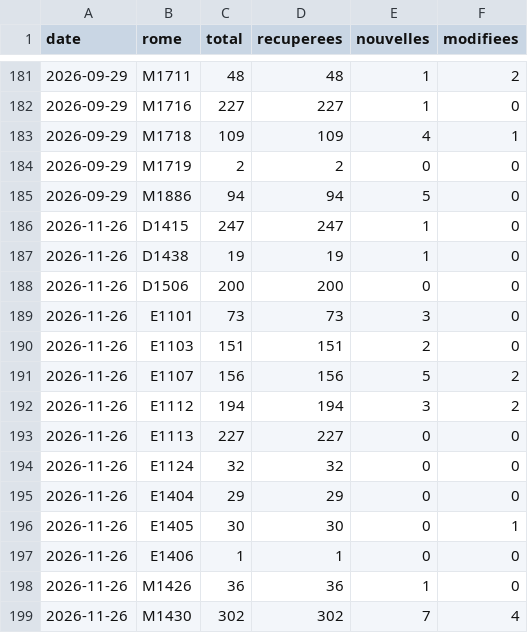
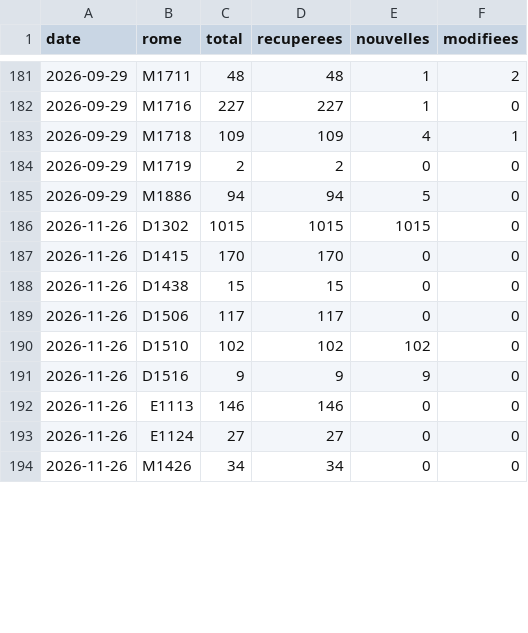
Before and after one commit to mylenemart/metier, a CSV file: data/serie.csv, drawn as a sheet; only a part is shown, gaps mark what is left out; the diff covers the shown part only.

```diff
--- a/data/serie.csv
+++ b/data/serie.csv
@@ -185,15 +185,10 @@ date,rome,total,recuperees,nouvelles,modifiees
 2026-09-29,M1886,94,94,5,0
-2026-11-26,D1415,247,247,1,0
-2026-11-26,D1438,19,19,1,0
-2026-11-26,D1506,200,200,0,0
-2026-11-26,E1101,73,73,3,0
-2026-11-26,E1103,151,151,2,0
-2026-11-26,E1107,156,156,5,2
-2026-11-26,E1112,194,194,3,2
-2026-11-26,E1113,227,227,0,0
-2026-11-26,E1124,32,32,0,0
-2026-11-26,E1404,29,29,0,0
-2026-11-26,E1405,30,30,0,1
-2026-11-26,E1406,1,1,0,0
-2026-11-26,M1426,36,36,1,0
-2026-11-26,M1430,302,302,7,4
+2026-11-26,D1302,1015,1015,1015,0
+2026-11-26,D1415,170,170,0,0
+2026-11-26,D1438,15,15,0,0
+2026-11-26,D1506,117,117,0,0
+2026-11-26,D1510,102,102,102,0
+2026-11-26,D1516,9,9,9,0
+2026-11-26,E1113,146,146,0,0
+2026-11-26,E1124,27,27,0,0
+2026-11-26,M1426,34,34,0,0
```
Also changed, not shown: 7 removed rows and 7 edited cells elsewhere in this file, 10 other files.
